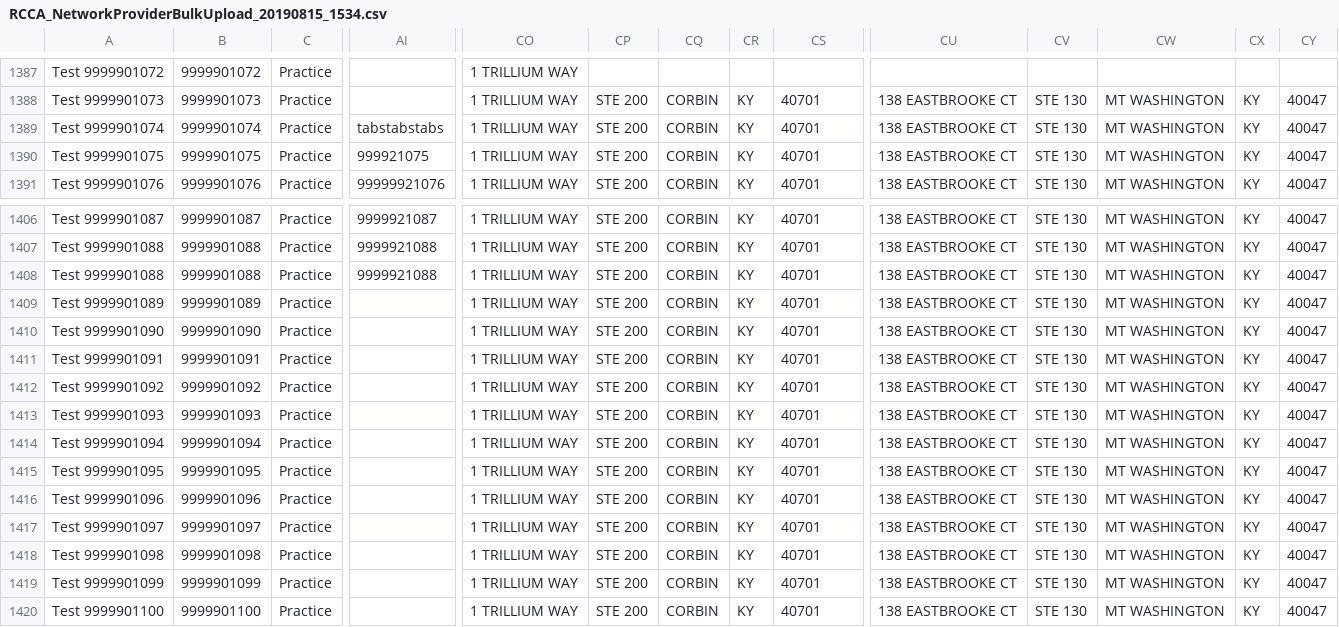
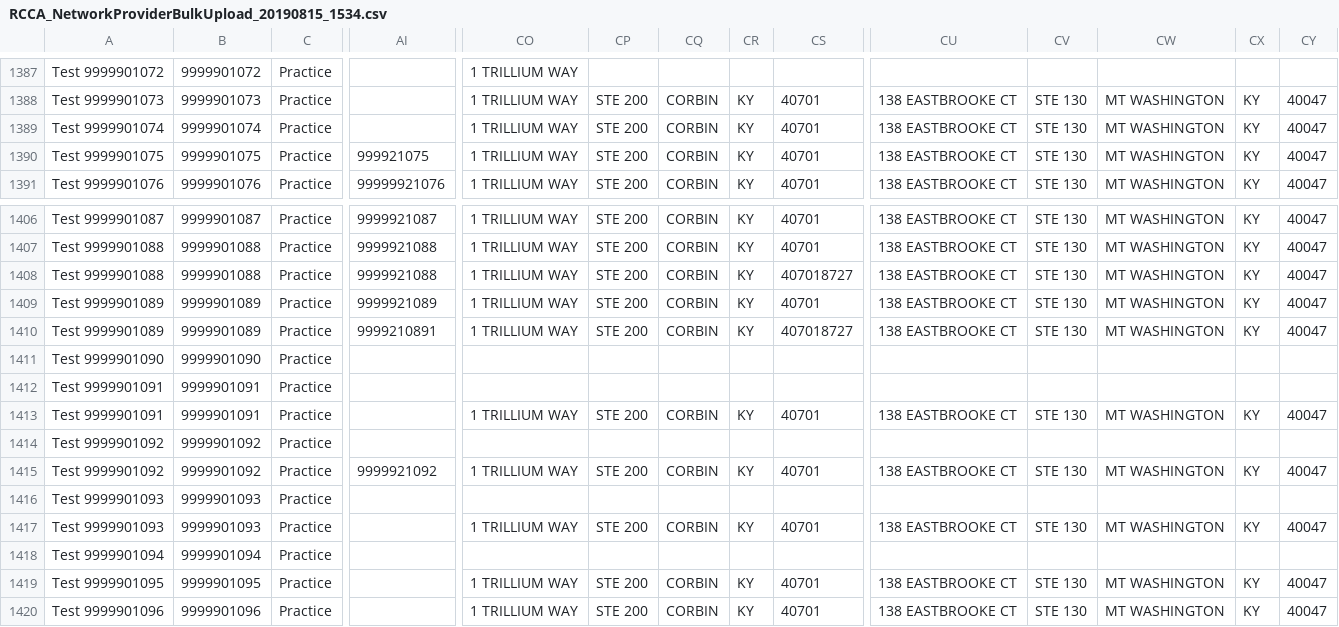
Before and after one commit to dseyfullin/Bulk_Upload_Automation, a CSV file: RCCA_NetworkProviderBulkUpload_20190815_1534.csv, drawn as a sheet; only a part is shown, gaps mark what is left out; the shorter side is filled out with more unchanged rows; removed rows and columns are numbered as before the commit, all else as after; rows hold the shown columns only; the diff names each change by its address in the sheet, - before the commit and + after, or states it on an @@ line.

Commit message:
Update RCCA_NetworkProviderBulkUpload_20190815_1534.csv

```diff
--- a/RCCA_NetworkProviderBulkUpload_20190815_1534.csv
+++ b/RCCA_NetworkProviderBulkUpload_20190815_1534.csv
-AI1389: tabstabstabs
+AI1389: (empty)
-CS1408: 40701
+CS1408: 407018727
-AI1409: (empty)
+AI1409: 9999921089
-A1410: Test 9999901090
+A1410: Test 9999901089
-B1410: 9999901090
+B1410: 9999901089
-AI1410: (empty)
+AI1410: 9999210891
-CS1410: 40701
+CS1410: 407018727
+row 1411: Test 9999901090 | 9999901090 | Practice
+row 1412: Test 9999901091 | 9999901091 | Practice
+row 1414: Test 9999901092 | 9999901092 | Practice
-AI1415: (empty)
+AI1415: 9999921092
+row 1416: Test 9999901093 | 9999901093 | Practice
-row 1414: Test 9999901094 | 9999901094 | Practice |  | 1 TRILLIUM WAY | STE 200 | CORBIN | KY | 40701 | 138 EASTBROOKE CT | STE 130 | MT WASHINGTON | KY | 40047
+row 1418: Test 9999901094 | 9999901094 | Practice
```
